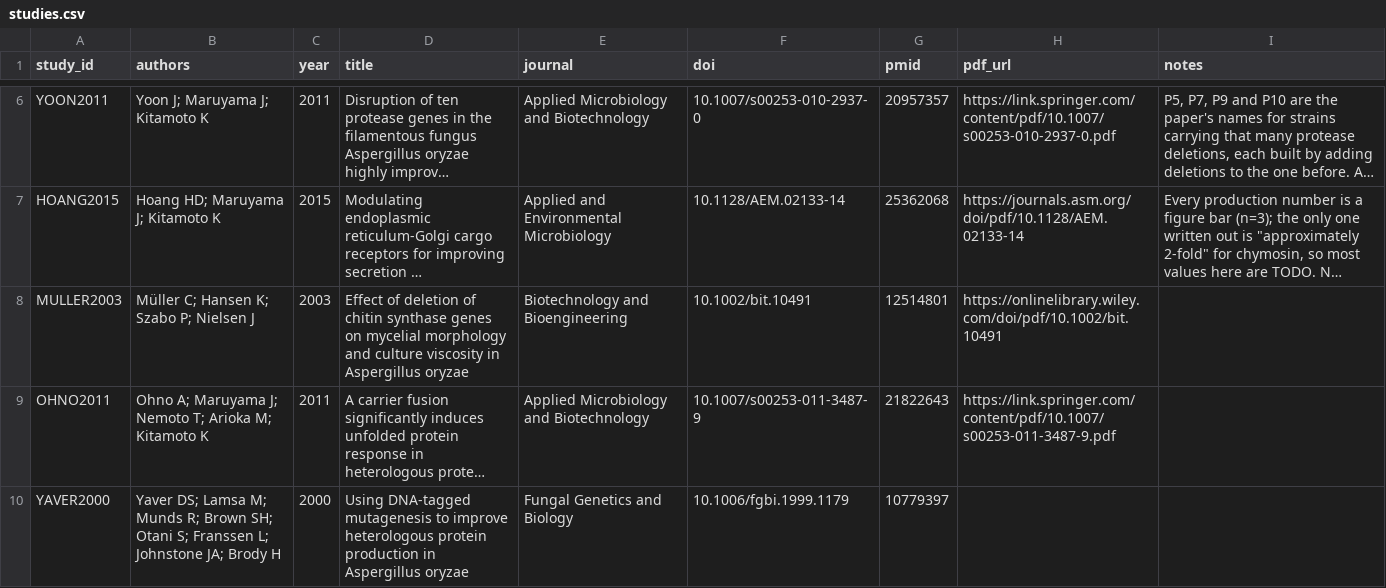
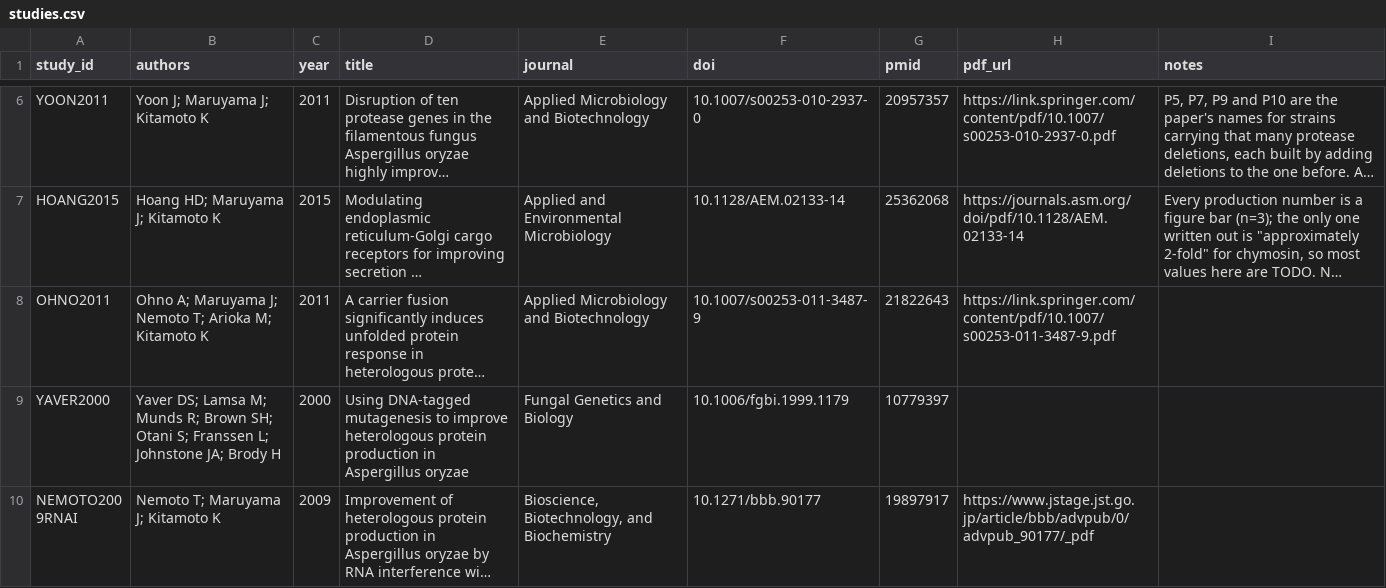
Before and after one commit to thedstrat/aoryzae-secretion-benchmark, a CSV file: data/studies.csv, drawn as a sheet; only a part is shown, gaps mark what is left out; the shorter side is filled out with more unchanged rows; long unchanged cells end in …; the diff names each change by its address in the sheet, - before the commit and + after, or states it on an @@ line.

```diff
--- a/data/studies.csv
+++ b/data/studies.csv
-row 8: MULLER2003 | Müller C; Hansen K; Szabo P; Nielsen J | 2003 | Effect of deletion of chitin synthase genes on mycelial morphology and culture viscosity in Aspergillus oryzae | Biotechnology and Bioengineering | 10.1002/bit.10491 | 12514801 | https://onlinelibrary.wiley.com/doi/pdf/10.1002/bit.10491
```
